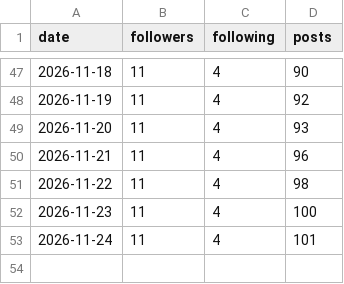
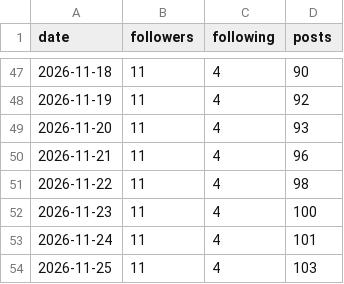
Before and after one commit to bhavishyabharara-jpg/fix-my-money, a CSV file: metrics/account.csv, drawn as a sheet; only a part is shown, gaps mark what is left out.

```diff
--- a/metrics/account.csv
+++ b/metrics/account.csv
@@ -53 +53,2 @@ date,followers,following,posts
 2026-11-24,11,4,101
+2026-11-25,11,4,103
```
Also changed, not shown: 5 other files.
